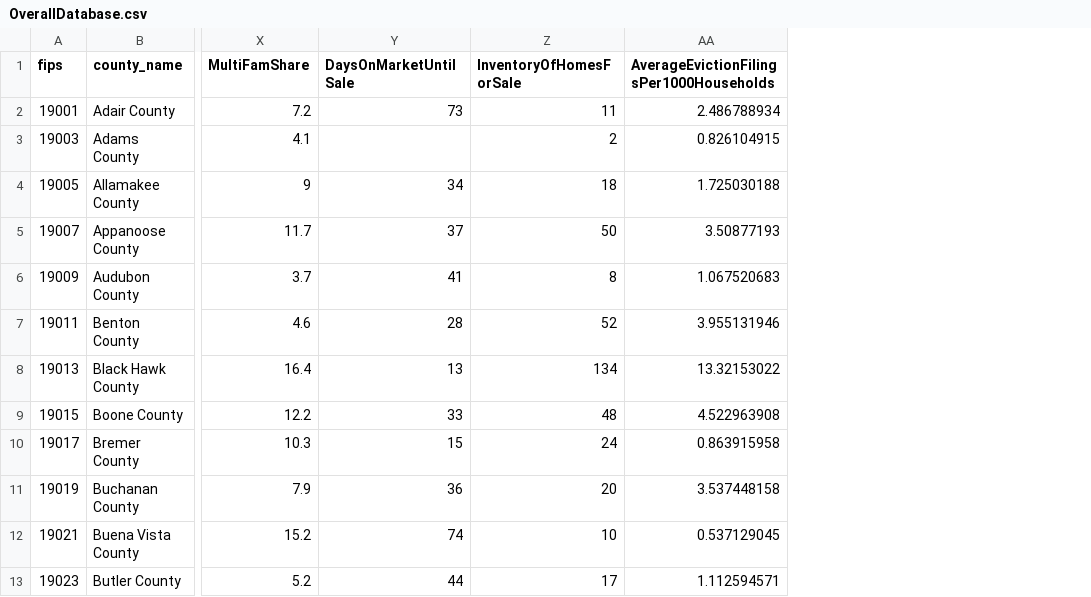
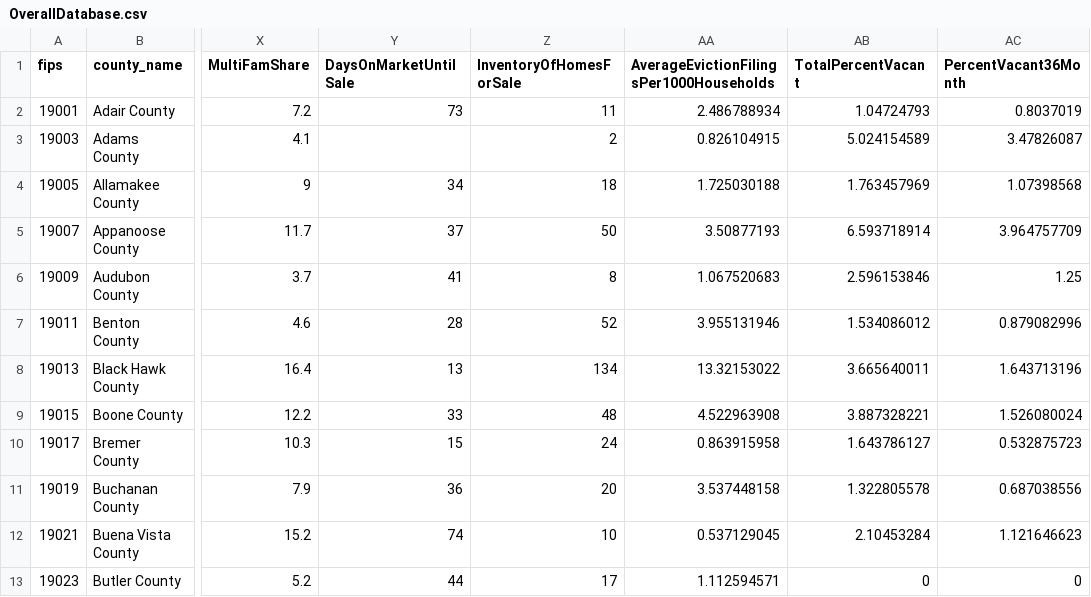
Before and after one commit to DSPG-2022/CED-Housing, a CSV file: Data/AllCountyData/OverallDatabase.csv, drawn as a sheet; only a part is shown, gaps mark what is left out; the diff names each change by its address in the sheet, - before the commit and + after, or states it on an @@ line.

```diff
--- a/Data/AllCountyData/OverallDatabase.csv
+++ b/Data/AllCountyData/OverallDatabase.csv
+column AB (TotalPercentVacant), rows 2-13: 1.04724793 | 5.024154589 | 1.763457969 | 6.593718914 | 2.596153846 | 1.534086012 | 3.665640011 | 3.887328221 | 1.643786127 | 1.322805578 | 2.10453284 | 0
+column AC (PercentVacant36Month), rows 2-13: 0.8037019 | 3.47826087 | 1.07398568 | 3.964757709 | 1.25 | 0.879082996 | 1.643713196 | 1.526080024 | 0.532875723 | 0.687038556 | 1.121646623 | 0
```
Also changed, not shown: Data/AllCountyData/Speedometer/OverallDatabase.csv, Data/CleanData/Ready_USPS_12_2021_Vacancy.csv, 3 other files.
